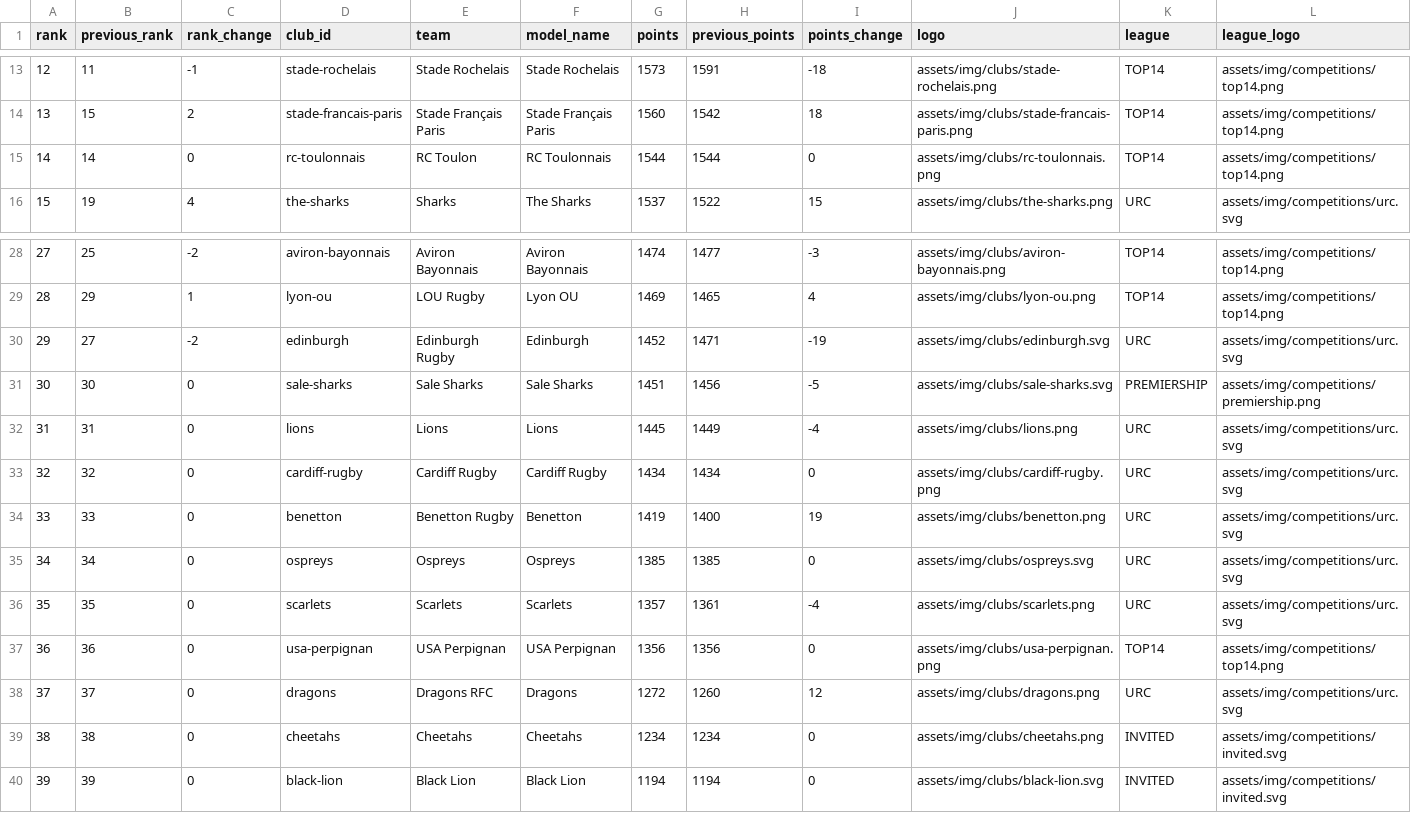
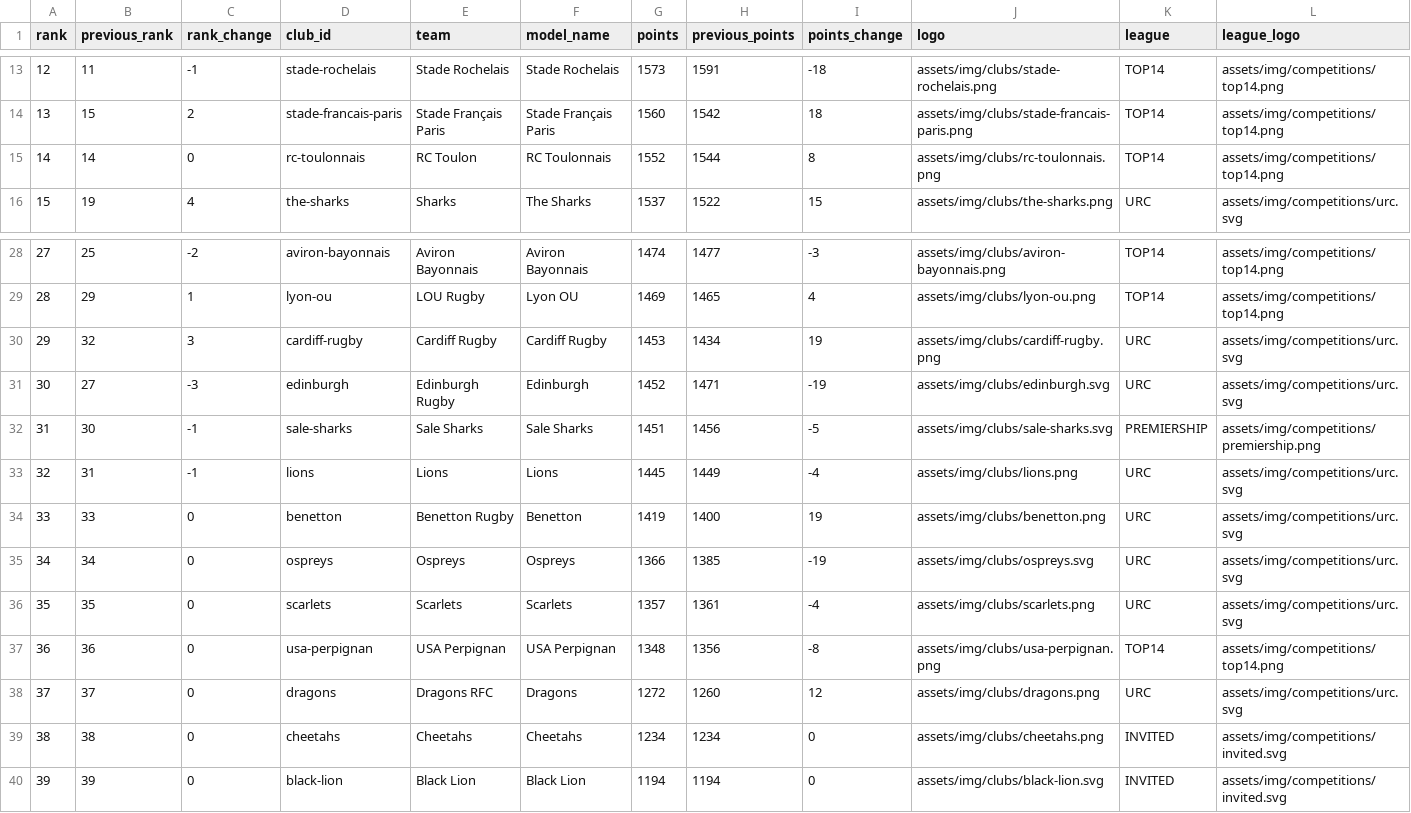
Before and after one commit to aymft/EuropeanRugbyRanking, a CSV file: data/processed/rankings.csv, drawn as a sheet; only a part is shown, gaps mark what is left out.

```diff
--- a/data/processed/rankings.csv
+++ b/data/processed/rankings.csv
@@ -14,3 +14,3 @@ rank,previous_rank,rank_change,club_id,team,model_name,points,previous_points,po
 13,15,2,stade-francais-paris,Stade Français Paris,Stade Français Paris,1560,1542,18,assets/img/clubs/stade-francais-paris.png,TOP14,assets/img/competitions/top14.png
-14,14,0,rc-toulonnais,RC Toulon,RC Toulonnais,1544,1544,0,assets/img/clubs/rc-toulonnais.png,TOP14,assets/img/competitions/top14.png
+14,14,0,rc-toulonnais,RC Toulon,RC Toulonnais,1552,1544,8,assets/img/clubs/rc-toulonnais.png,TOP14,assets/img/competitions/top14.png
 15,19,4,the-sharks,Sharks,The Sharks,1537,1522,15,assets/img/clubs/the-sharks.png,URC,assets/img/competitions/urc.svg
@@ -29,10 +29,10 @@ rank,previous_rank,rank_change,club_id,team,model_name,points,previous_points,po
 28,29,1,lyon-ou,LOU Rugby,Lyon OU,1469,1465,4,assets/img/clubs/lyon-ou.png,TOP14,assets/img/competitions/top14.png
-29,27,-2,edinburgh,Edinburgh Rugby,Edinburgh,1452,1471,-19,assets/img/clubs/edinburgh.svg,URC,assets/img/competitions/urc.svg
-30,30,0,sale-sharks,Sale Sharks,Sale Sharks,1451,1456,-5,assets/img/clubs/sale-sharks.svg,PREMIERSHIP,assets/img/competitions/premiership.png
-31,31,0,lions,Lions,Lions,1445,1449,-4,assets/img/clubs/lions.png,URC,assets/img/competitions/urc.svg
-32,32,0,cardiff-rugby,Cardiff Rugby,Cardiff Rugby,1434,1434,0,assets/img/clubs/cardiff-rugby.png,URC,assets/img/competitions/urc.svg
+29,32,3,cardiff-rugby,Cardiff Rugby,Cardiff Rugby,1453,1434,19,assets/img/clubs/cardiff-rugby.png,URC,assets/img/competitions/urc.svg
+30,27,-3,edinburgh,Edinburgh Rugby,Edinburgh,1452,1471,-19,assets/img/clubs/edinburgh.svg,URC,assets/img/competitions/urc.svg
+31,30,-1,sale-sharks,Sale Sharks,Sale Sharks,1451,1456,-5,assets/img/clubs/sale-sharks.svg,PREMIERSHIP,assets/img/competitions/premiership.png
+32,31,-1,lions,Lions,Lions,1445,1449,-4,assets/img/clubs/lions.png,URC,assets/img/competitions/urc.svg
 33,33,0,benetton,Benetton Rugby,Benetton,1419,1400,19,assets/img/clubs/benetton.png,URC,assets/img/competitions/urc.svg
-34,34,0,ospreys,Ospreys,Ospreys,1385,1385,0,assets/img/clubs/ospreys.svg,URC,assets/img/competitions/urc.svg
+34,34,0,ospreys,Ospreys,Ospreys,1366,1385,-19,assets/img/clubs/ospreys.svg,URC,assets/img/competitions/urc.svg
 35,35,0,scarlets,Scarlets,Scarlets,1357,1361,-4,assets/img/clubs/scarlets.png,URC,assets/img/competitions/urc.svg
-36,36,0,usa-perpignan,USA Perpignan,USA Perpignan,1356,1356,0,assets/img/clubs/usa-perpignan.png,TOP14,assets/img/competitions/top14.png
+36,36,0,usa-perpignan,USA Perpignan,USA Perpignan,1348,1356,-8,assets/img/clubs/usa-perpignan.png,TOP14,assets/img/competitions/top14.png
 37,37,0,dragons,Dragons RFC,Dragons,1272,1260,12,assets/img/clubs/dragons.png,URC,assets/img/competitions/urc.svg
```
Also changed, not shown: data/processed/matches_history.csv, docs/data/rankings.csv, 2 other files.
